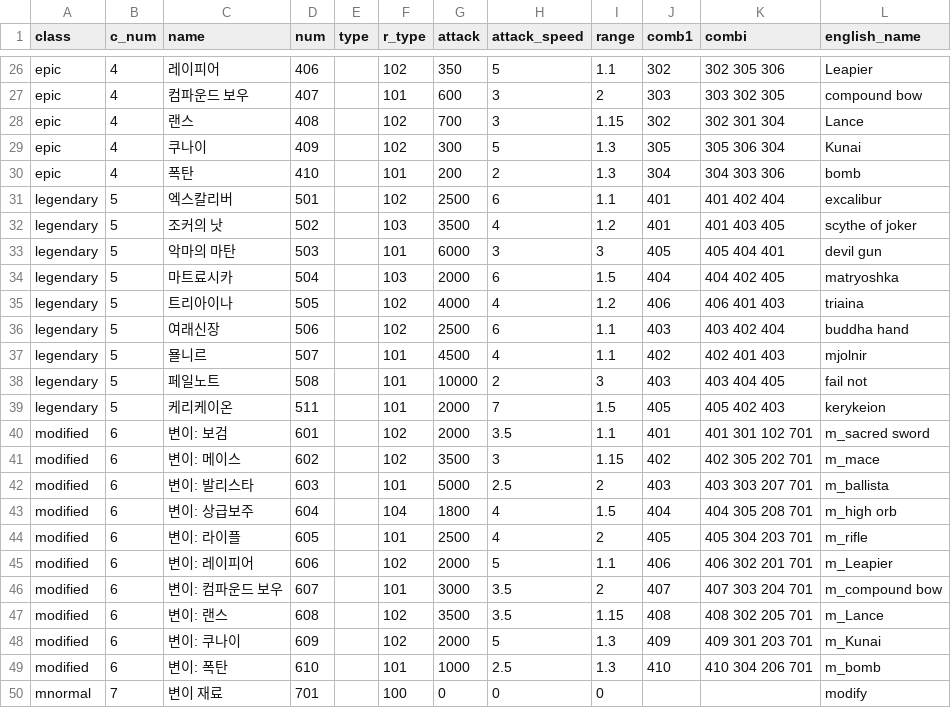
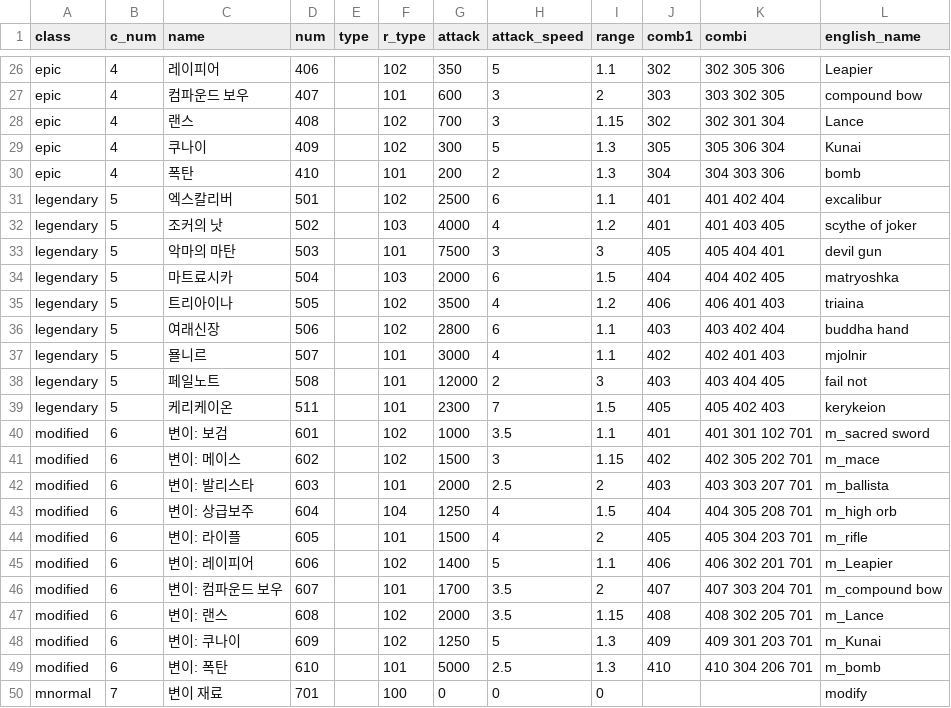
Before and after one commit to Famec7/WRD, a CSV file: Assets/Resources/Weapon.csv, drawn as a sheet; only a part is shown, gaps mark what is left out.

```diff
--- a/Assets/Resources/Weapon.csv
+++ b/Assets/Resources/Weapon.csv
@@ -31,20 +31,20 @@ epic,4,폭탄,410,,101,200,2,1.3,304,304 303 306,bomb
 legendary,5,엑스칼리버,501,,102,2500,6,1.1,401,401 402 404,excalibur
-legendary,5,조커의 낫,502,,103,3500,4,1.2,401,401 403 405,scythe of joker
-legendary,5,악마의 마탄,503,,101,6000,3,3,405,405 404 401,devil gun
+legendary,5,조커의 낫,502,,103,4000,4,1.2,401,401 403 405,scythe of joker
+legendary,5,악마의 마탄,503,,101,7500,3,3,405,405 404 401,devil gun
 legendary,5,마트료시카,504,,103,2000,6,1.5,404,404 402 405,matryoshka
-legendary,5,트리아이나,505,,102,4000,4,1.2,406,406 401 403,triaina
-legendary,5,여래신장,506,,102,2500,6,1.1,403,403 402 404,buddha hand
-legendary,5,묠니르,507,,101,4500,4,1.1,402,402 401 403,mjolnir
-legendary,5,페일노트,508,,101,10000,2,3,403,403 404 405,fail not
-legendary,5,케리케이온,511,,101,2000,7,1.5,405,405 402 403,kerykeion
-modified,6,변이: 보검,601,,102,2000,3.5,1.1,401,401 301 102 701,m_sacred sword
-modified,6,변이: 메이스,602,,102,3500,3,1.15,402,402 305 202 701,m_mace
-modified,6,변이: 발리스타,603,,101,5000,2.5,2,403,403 303 207 701,m_ballista
-modified,6,변이: 상급보주,604,,104,1800,4,1.5,404,404 305 208 701,m_high orb
-modified,6,변이: 라이플,605,,101,2500,4,2,405,405 304 203 701,m_rifle
-modified,6,변이: 레이피어,606,,102,2000,5,1.1,406,406 302 201 701,m_Leapier
-modified,6,변이: 컴파운드 보우,607,,101,3000,3.5,2,407,407 303 204 701,m_compound bow
-modified,6,변이: 랜스,608,,102,3500,3.5,1.15,408,408 302 205 701,m_Lance
-modified,6,변이: 쿠나이,609,,102,2000,5,1.3,409,409 301 203 701,m_Kunai
-modified,6,변이: 폭탄,610,,101,1000,2.5,1.3,410,410 304 206 701,m_bomb
+legendary,5,트리아이나,505,,102,3500,4,1.2,406,406 401 403,triaina
+legendary,5,여래신장,506,,102,2800,6,1.1,403,403 402 404,buddha hand
+legendary,5,묠니르,507,,101,3000,4,1.1,402,402 401 403,mjolnir
+legendary,5,페일노트,508,,101,12000,2,3,403,403 404 405,fail not
+legendary,5,케리케이온,511,,101,2300,7,1.5,405,405 402 403,kerykeion
+modified,6,변이: 보검,601,,102,1000,3.5,1.1,401,401 301 102 701,m_sacred sword
+modified,6,변이: 메이스,602,,102,1500,3,1.15,402,402 305 202 701,m_mace
+modified,6,변이: 발리스타,603,,101,2000,2.5,2,403,403 303 207 701,m_ballista
+modified,6,변이: 상급보주,604,,104,1250,4,1.5,404,404 305 208 701,m_high orb
+modified,6,변이: 라이플,605,,101,1500,4,2,405,405 304 203 701,m_rifle
+modified,6,변이: 레이피어,606,,102,1400,5,1.1,406,406 302 201 701,m_Leapier
+modified,6,변이: 컴파운드 보우,607,,101,1700,3.5,2,407,407 303 204 701,m_compound bow
+modified,6,변이: 랜스,608,,102,2000,3.5,1.15,408,408 302 205 701,m_Lance
+modified,6,변이: 쿠나이,609,,102,1250,5,1.3,409,409 301 203 701,m_Kunai
+modified,6,변이: 폭탄,610,,101,5000,2.5,1.3,410,410 304 206 701,m_bomb
 mnormal,7,변이 재료,701,,100,0,0,0,,,modify
```
Also changed, not shown: Assets/Resources/DataTable/Skill/ActiveSkillData.csv, Assets/Resources/DataTable/Skill/PassiveSkillData.csv, 4 other files.
